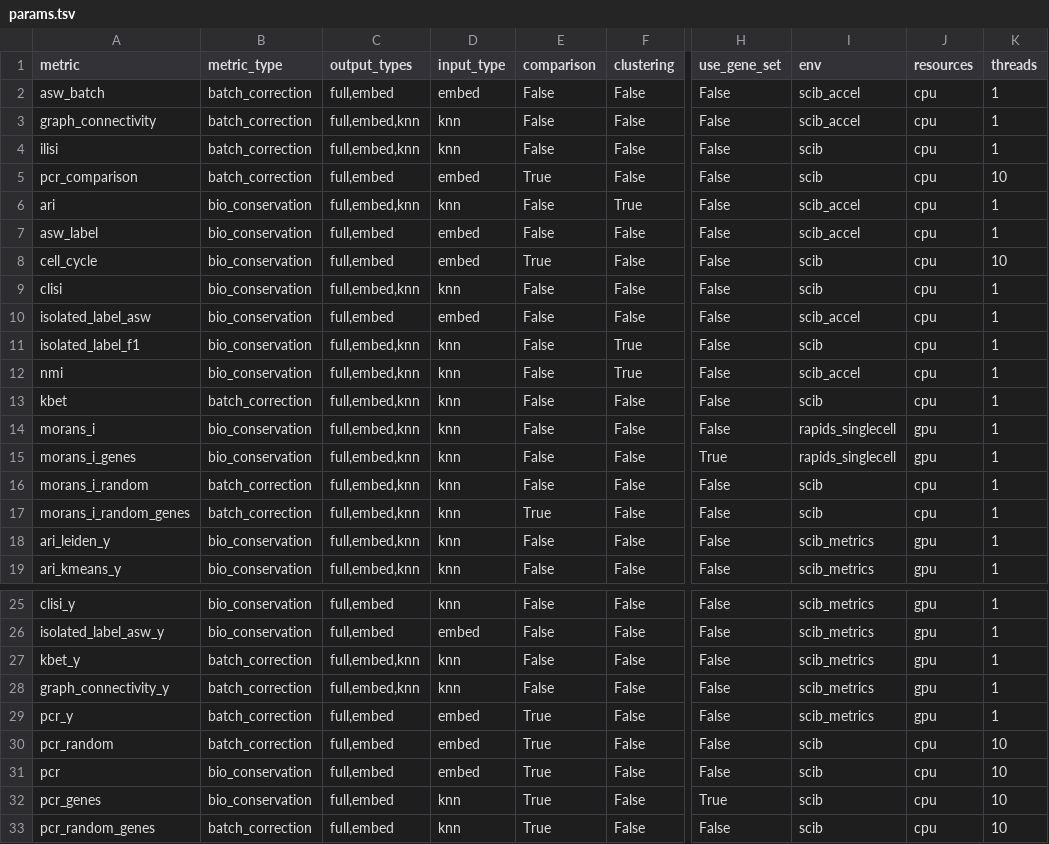
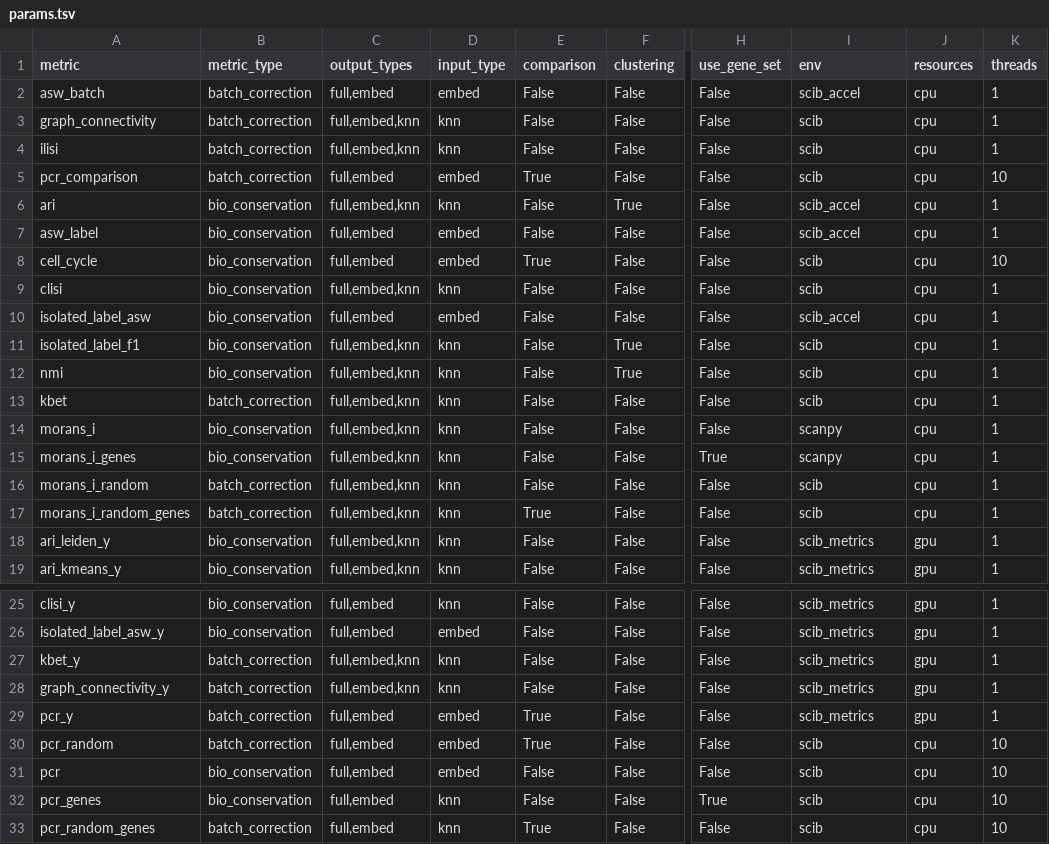
Before and after one commit to HCA-integration/sc-atlasing-toolbox, a TSV file: workflow/metrics/params.tsv, drawn as a sheet; only a part is shown, gaps mark what is left out; the diff names each change by its address in the sheet, - before the commit and + after, or states it on an @@ line.

```diff
--- a/workflow/metrics/params.tsv
+++ b/workflow/metrics/params.tsv
-I3 (env): scib_accel
+I3 (env): scib
-I12 (env): scib_accel
+I12 (env): scib
-I14:I15 (env): rapids_singlecell
+I14:I15 (env): scanpy
-J14:J15 (resources): gpu
+J14:J15 (resources): cpu
-E31:E32 (comparison): True
+E31:E32 (comparison): False
```
Also changed, not shown: 1 other file.
